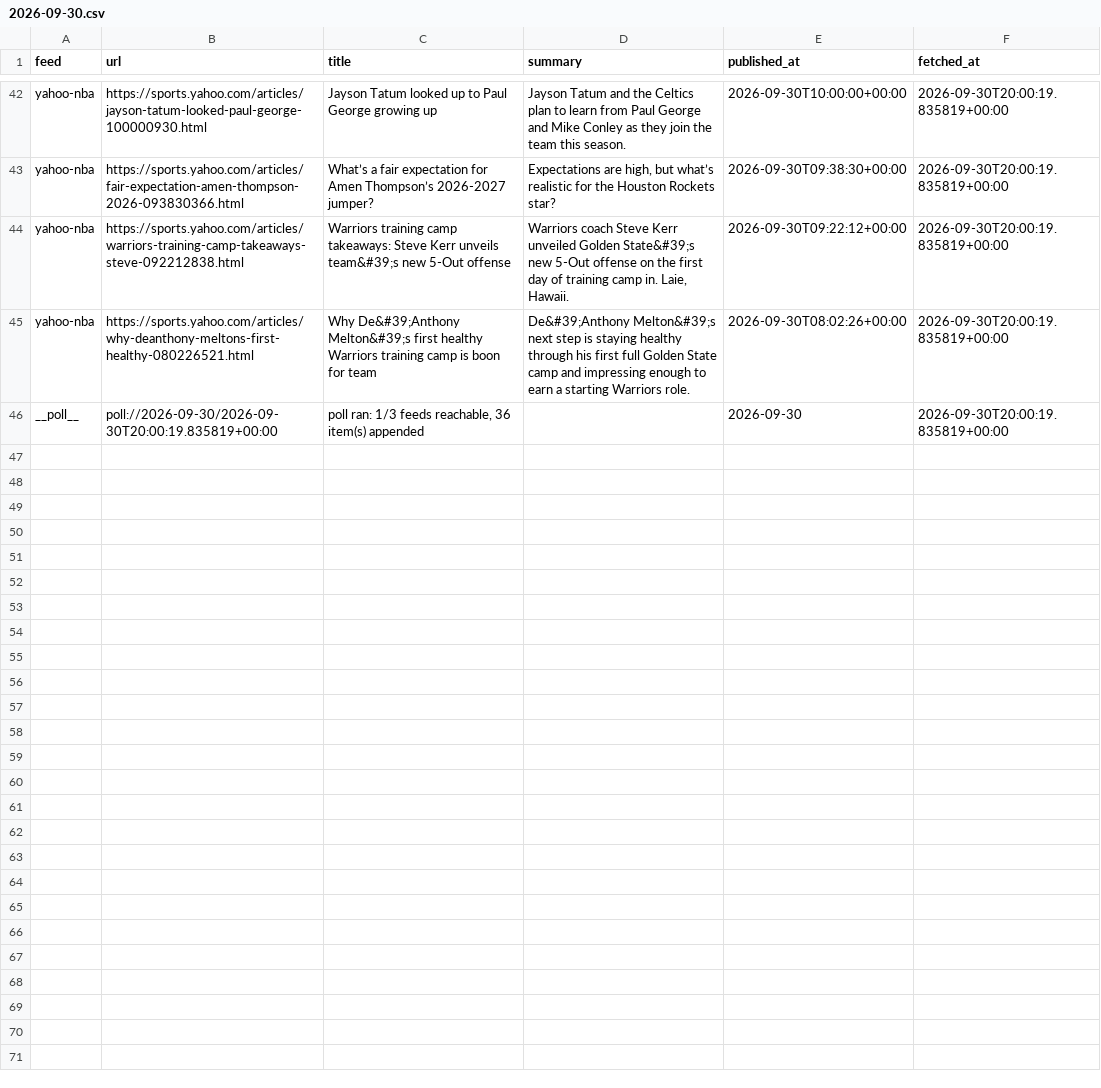
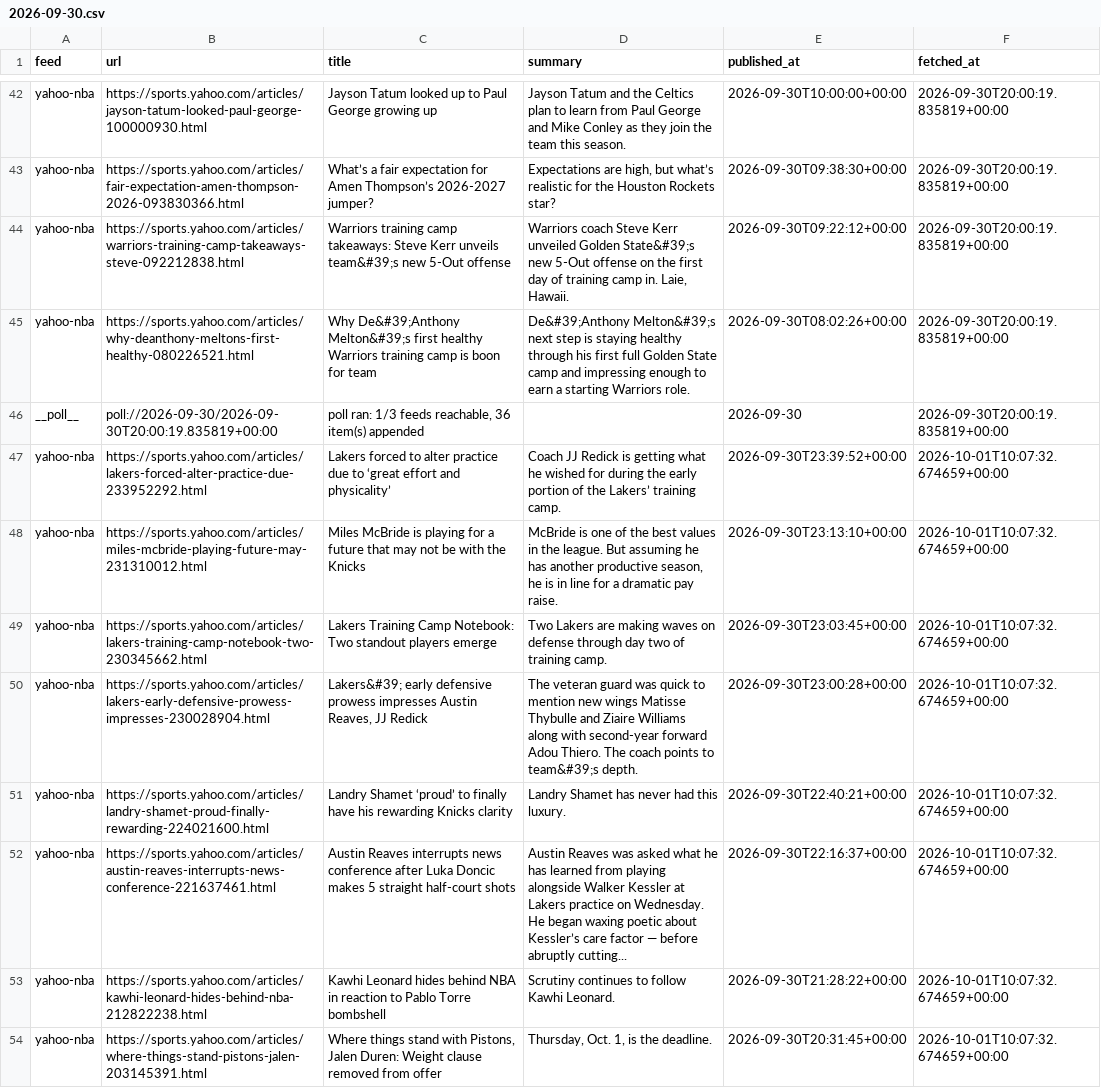
Before and after one commit to calvingtf/Mico-NBA, a CSV file: archive/rss/2026-09-30.csv, drawn as a sheet; only a part is shown, gaps mark what is left out; the diff covers the shown part only.

```diff
--- a/archive/rss/2026-09-30.csv
+++ b/archive/rss/2026-09-30.csv
@@ -46 +46,9 @@ yahoo-nba,https://sports.yahoo.com/articles/why-deanthony-meltons-first-healthy-
 __poll__,poll://2026-09-30/2026-09-30T20:00:19.835819+00:00,"poll ran: 1/3 feeds reachable, 36 item(s) appended",,2026-09-30,2026-09-30T20:00:19.835819+00:00
+yahoo-nba,https://sports.yahoo.com/articles/lakers-forced-alter-practice-due-233952292.html,Lakers forced to alter practice due to ‘great effort and physicality’,Coach JJ Redick is getting what he wished for during the early portion of the Lakers’ training camp.,2026-09-30T23:39:52+00:00,2026-10-01T10:07:32.674659+00:00
+yahoo-nba,https://sports.yahoo.com/articles/miles-mcbride-playing-future-may-231310012.html,Miles McBride is playing for a future that may not be with the Knicks,"McBride is one of the best values in the league. But assuming he has another productive season, he is in line for a dramatic pay raise.",2026-09-30T23:13:10+00:00,2026-10-01T10:07:32.674659+00:00
+yahoo-nba,https://sports.yahoo.com/articles/lakers-training-camp-notebook-two-230345662.html,Lakers Training Camp Notebook: Two standout players emerge,Two Lakers are making waves on defense through day two of training camp.,2026-09-30T23:03:45+00:00,2026-10-01T10:07:32.674659+00:00
+yahoo-nba,https://sports.yahoo.com/articles/lakers-early-defensive-prowess-impresses-230028904.html,"Lakers&#39; early defensive prowess impresses Austin Reaves, JJ Redick",The veteran guard was quick to mention new wings Matisse Thybulle and Ziaire Williams along with second-year forward Adou Thiero. The coach points to team&#39;s depth.,2026-09-30T23:00:28+00:00,2026-10-01T10:07:32.674659+00:00
+yahoo-nba,https://sports.yahoo.com/articles/landry-shamet-proud-finally-rewarding-224021600.html,Landry Shamet ‘proud’ to finally have his rewarding Knicks clarity,Landry Shamet has never had this luxury.,2026-09-30T22:40:21+00:00,2026-10-01T10:07:32.674659+00:00
+yahoo-nba,https://sports.yahoo.com/articles/austin-reaves-interrupts-news-conference-221637461.html,Austin Reaves interrupts news conference after Luka Doncic makes 5 straight half-court shots,Austin Reaves was asked what he has learned from playing alongside Walker Kessler at Lakers practice on Wednesday. He began waxing poetic about Kessler’s care factor — before abruptly cutting...,2026-09-30T22:16:37+00:00,2026-10-01T10:07:32.674659+00:00
+yahoo-nba,https://sports.yahoo.com/articles/kawhi-leonard-hides-behind-nba-212822238.html,Kawhi Leonard hides behind NBA in reaction to Pablo Torre bombshell,Scrutiny continues to follow Kawhi Leonard.,2026-09-30T21:28:22+00:00,2026-10-01T10:07:32.674659+00:00
+yahoo-nba,https://sports.yahoo.com/articles/where-things-stand-pistons-jalen-203145391.html,"Where things stand with Pistons, Jalen Duren: Weight clause removed from offer","Thursday, Oct. 1, is the deadline.",2026-09-30T20:31:45+00:00,2026-10-01T10:07:32.674659+00:00
```
Also changed, not shown: 8 added rows elsewhere in this file, 1 other file.
